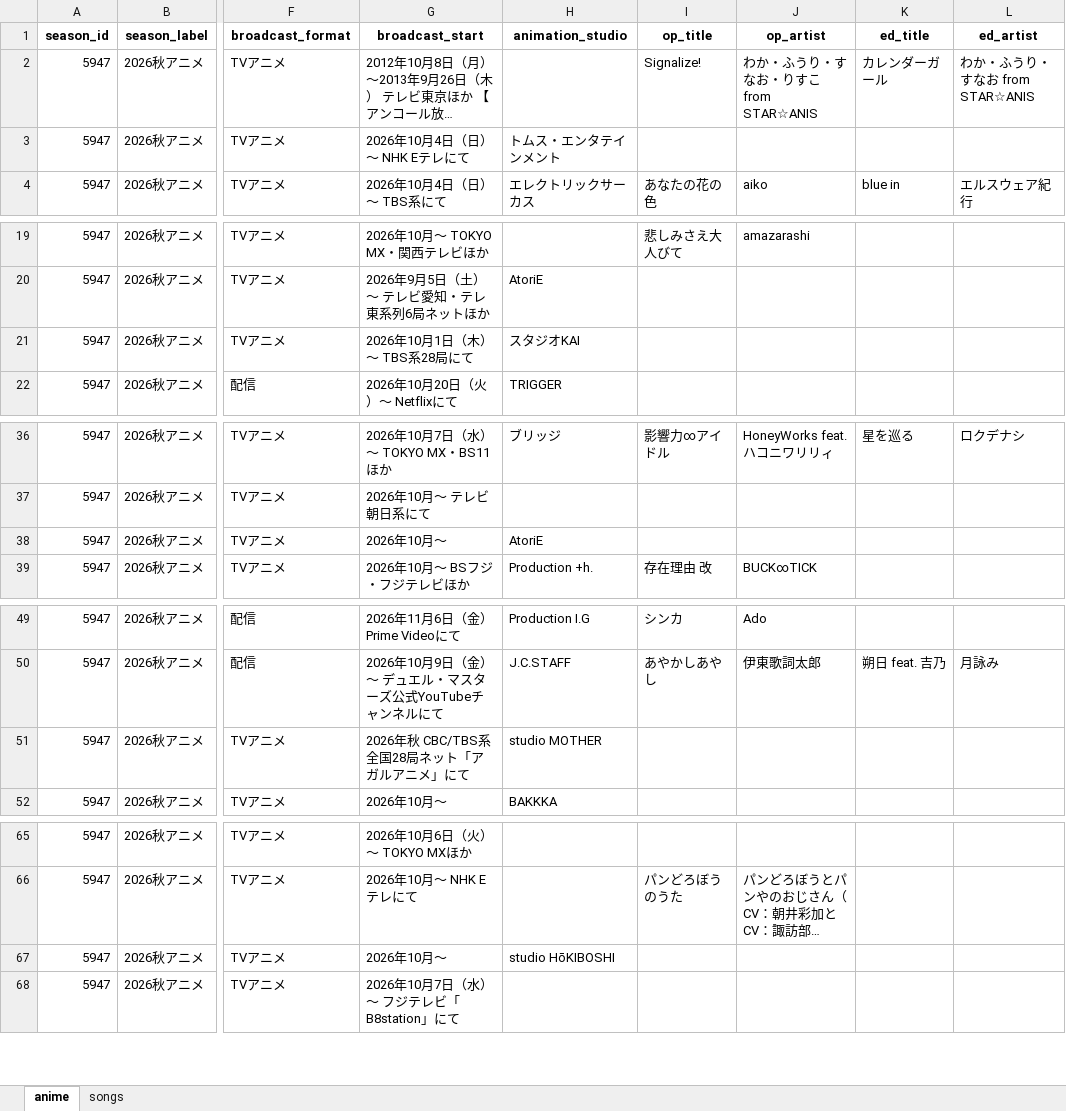
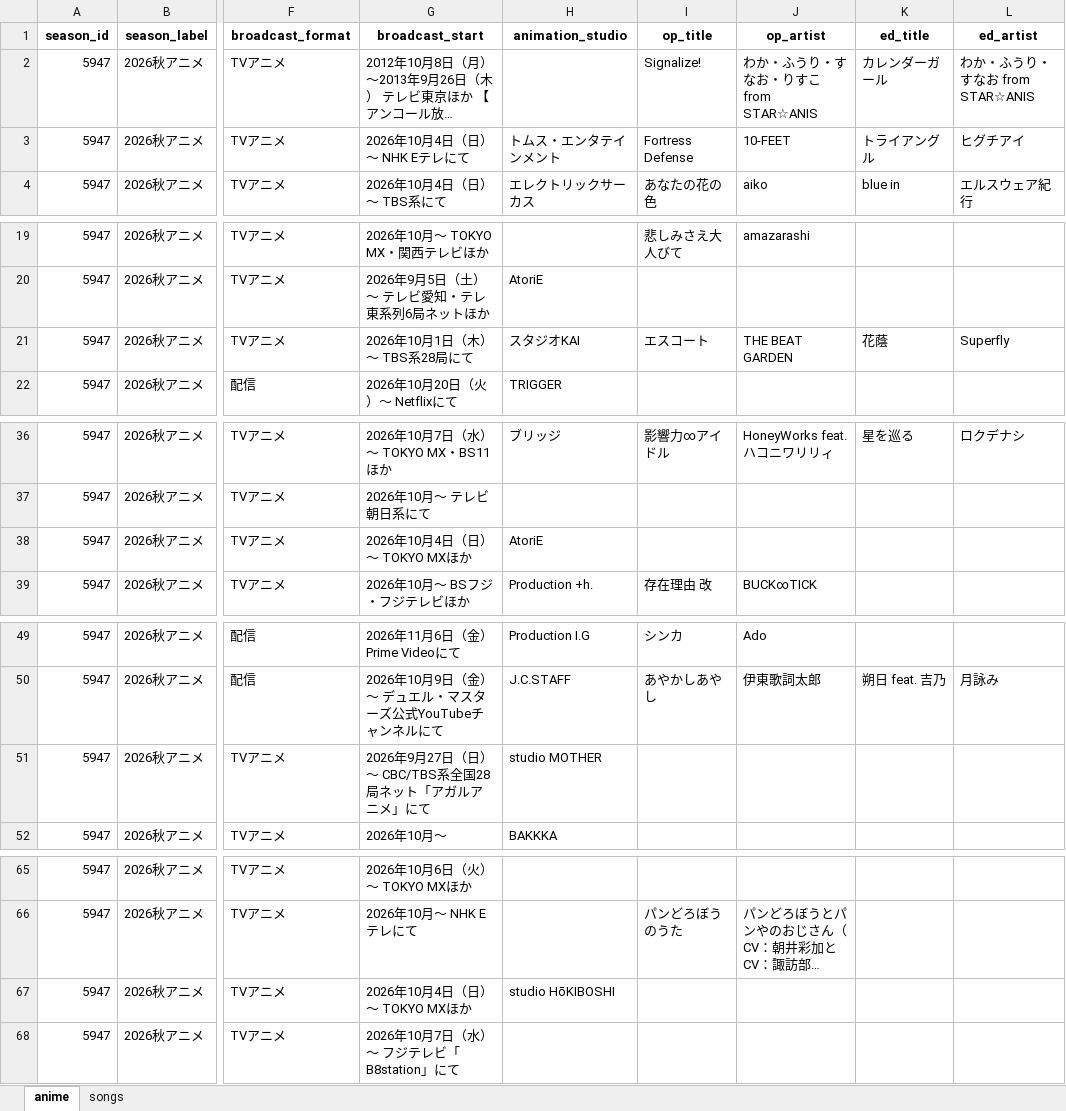
Before and after one commit to Anisong-Ranking/anime-list-updater, an Excel workbook: data/anime_list.xlsx, sheet anime, drawn as a sheet; only a part is shown, gaps mark what is left out; long unchanged cells end in …; values as stored, in another font and other column widths than the file's, no borders; the diff covers the shown part only; the diff names each change by its address in the sheet, - before the commit and + after, or states it on an @@ line.

Commit message:
auto: anime list update (PC) 2026-09-07

```diff
--- a/data/anime_list.xlsx (sheet anime)
+++ b/data/anime_list.xlsx (sheet anime)
-I3 (op_title): (empty)
+I3 (op_title): Fortress Defense
-J3 (op_artist): (empty)
+J3 (op_artist): 10-FEET
-K3 (ed_title): (empty)
+K3 (ed_title): トライアングル
-L3 (ed_artist): (empty)
+L3 (ed_artist): ヒグチアイ
-I21 (op_title): (empty)
+I21 (op_title): エスコート
-J21 (op_artist): (empty)
+J21 (op_artist): THE BEAT GARDEN
-K21 (ed_title): (empty)
+K21 (ed_title): 花蔭
-L21 (ed_artist): (empty)
+L21 (ed_artist): Superfly
-G38 (broadcast_start): 2026年10月～
+G38 (broadcast_start): 2026年10月4日（日）～ TOKYO MXほか
-G51 (broadcast_start): 2026年秋 CBC/TBS系全国28局ネット「アガルアニメ」にて
+G51 (broadcast_start): 2026年9月27日（日）～ CBC/TBS系全国28局ネット「アガルアニメ」にて
-G67 (broadcast_start): 2026年10月～
+G67 (broadcast_start): 2026年10月4日（日）～ TOKYO MXほか
```
Also changed, not shown: 1 edited cell elsewhere in this sheet, sheet songs, 4 other files.
